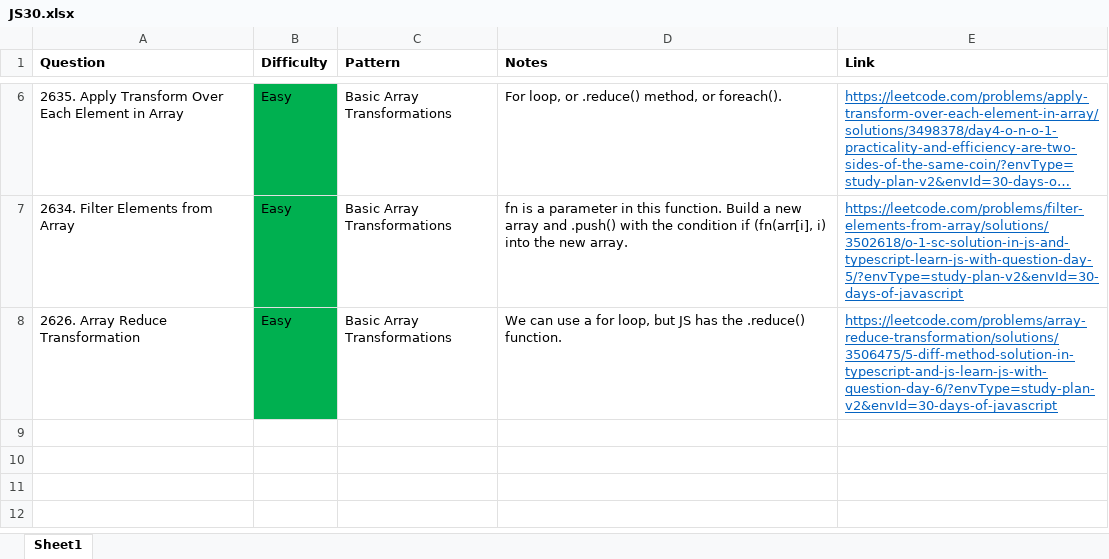
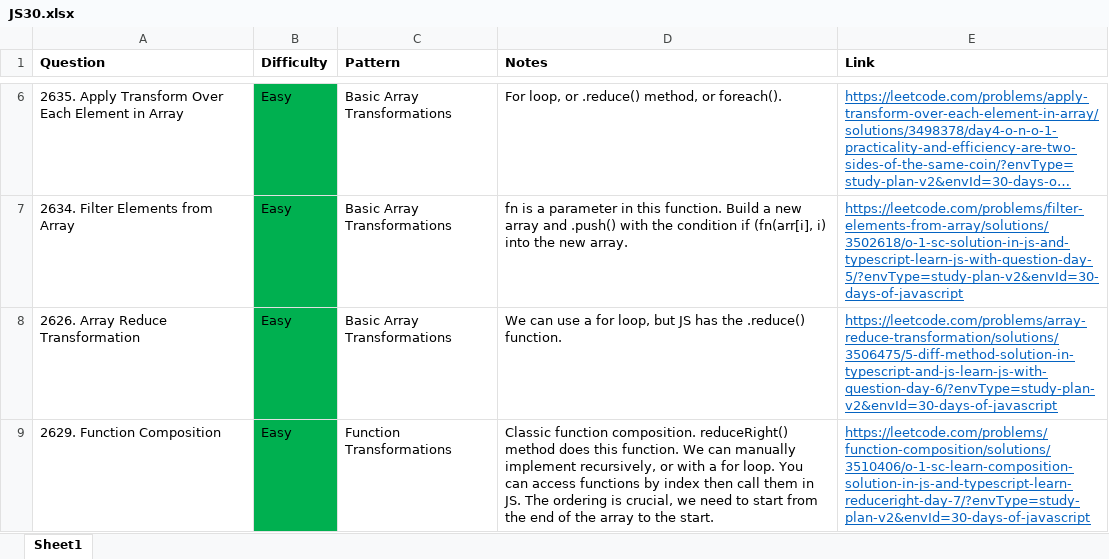
Before and after one commit to park-jsdev/library, an Excel workbook: javascript/JS30.xlsx, sheet Sheet1, drawn as a sheet; only a part is shown, gaps mark what is left out; long unchanged cells end in …; values as stored, in another font and other column widths than the file's, no borders; table styles not drawn; the diff names each change by its address in the sheet, - before the commit and + after, or states it on an @@ line.

Commit message:
js function compostion

```diff
--- a/javascript/JS30.xlsx (sheet Sheet1)
+++ b/javascript/JS30.xlsx (sheet Sheet1)
+row 9: 2629. Function Composition | Easy | Function Transformations | Classic function composition. reduceRight() method does this function. We can manually implement recursively, or with a for loop. You can access functions by index then call them in JS. The ordering is crucial, we need to start from the end of the array to the start. | https://leetcode.com/problems/function-composition/solutions/3510406/o-1-sc-learn-composition-solution-in-js-and-typescript-learn-reduceright-day-7/?envType=study-plan-v2&envId=30-days-of-javascript
```
Also changed, not shown: 1 other file.
